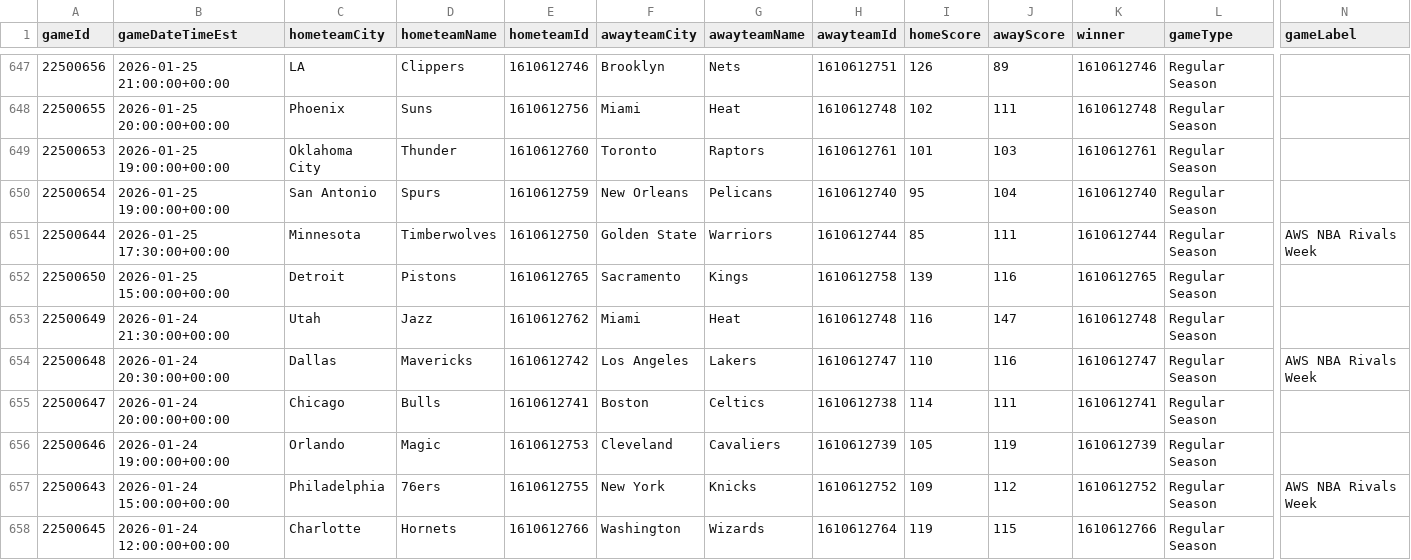
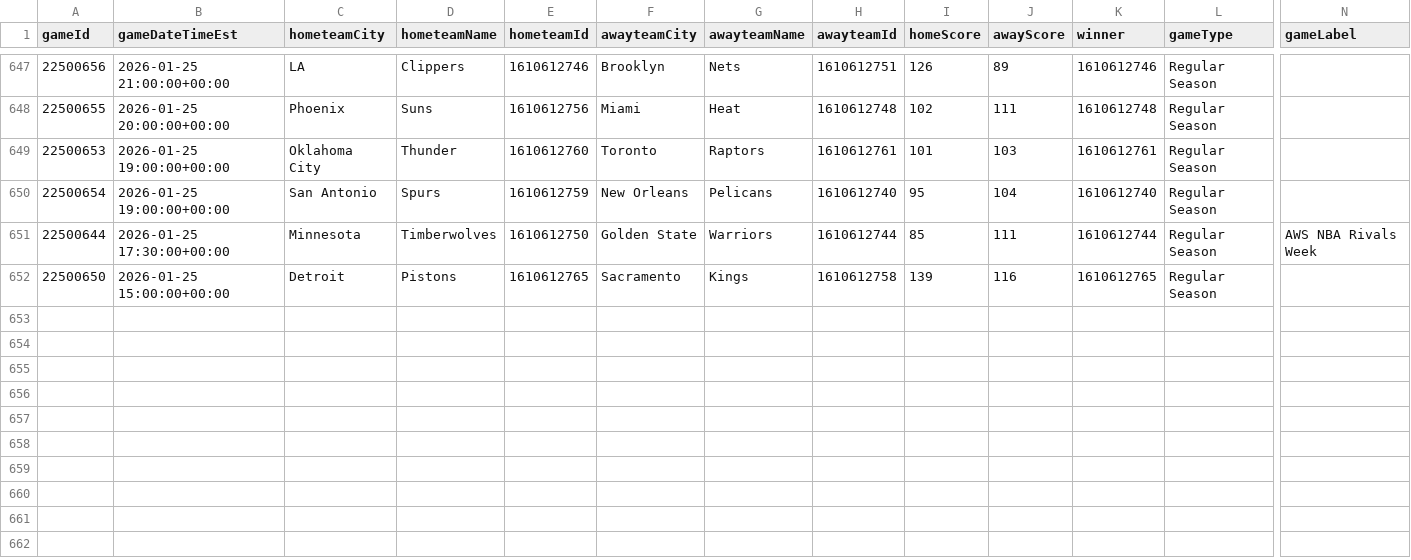
Before and after one commit to mina-p1/Open-Bet, a CSV file: backend/data/box_scores/Games.csv, drawn as a sheet; only a part is shown, gaps mark what is left out; rows hold the shown columns only; the diff names each change by its address in the sheet, - before the commit and + after, or states it on an @@ line.

```diff
--- a/backend/data/box_scores/Games.csv
+++ b/backend/data/box_scores/Games.csv
-row 653: 22500649 | 2026-01-24 21:30:00+00:00 | Utah | Jazz | 1610612762 | Miami | Heat | 1610612748 | 116 | 147 | 1610612748 | Regular Season
-row 654: 22500648 | 2026-01-24 20:30:00+00:00 | Dallas | Mavericks | 1610612742 | Los Angeles | Lakers | 1610612747 | 110 | 116 | 1610612747 | Regular Season | AWS NBA Rivals Week
-row 655: 22500647 | 2026-01-24 20:00:00+00:00 | Chicago | Bulls | 1610612741 | Boston | Celtics | 1610612738 | 114 | 111 | 1610612741 | Regular Season
-row 656: 22500646 | 2026-01-24 19:00:00+00:00 | Orlando | Magic | 1610612753 | Cleveland | Cavaliers | 1610612739 | 105 | 119 | 1610612739 | Regular Season
-row 657: 22500643 | 2026-01-24 15:00:00+00:00 | Philadelphia | 76ers | 1610612755 | New York | Knicks | 1610612752 | 109 | 112 | 1610612752 | Regular Season | AWS NBA Rivals Week
-row 658: 22500645 | 2026-01-24 12:00:00+00:00 | Charlotte | Hornets | 1610612766 | Washington | Wizards | 1610612764 | 119 | 115 | 1610612766 | Regular Season
```
Also changed, not shown: backend/data/box_scores/TeamStatistics.csv, 3 other files.
